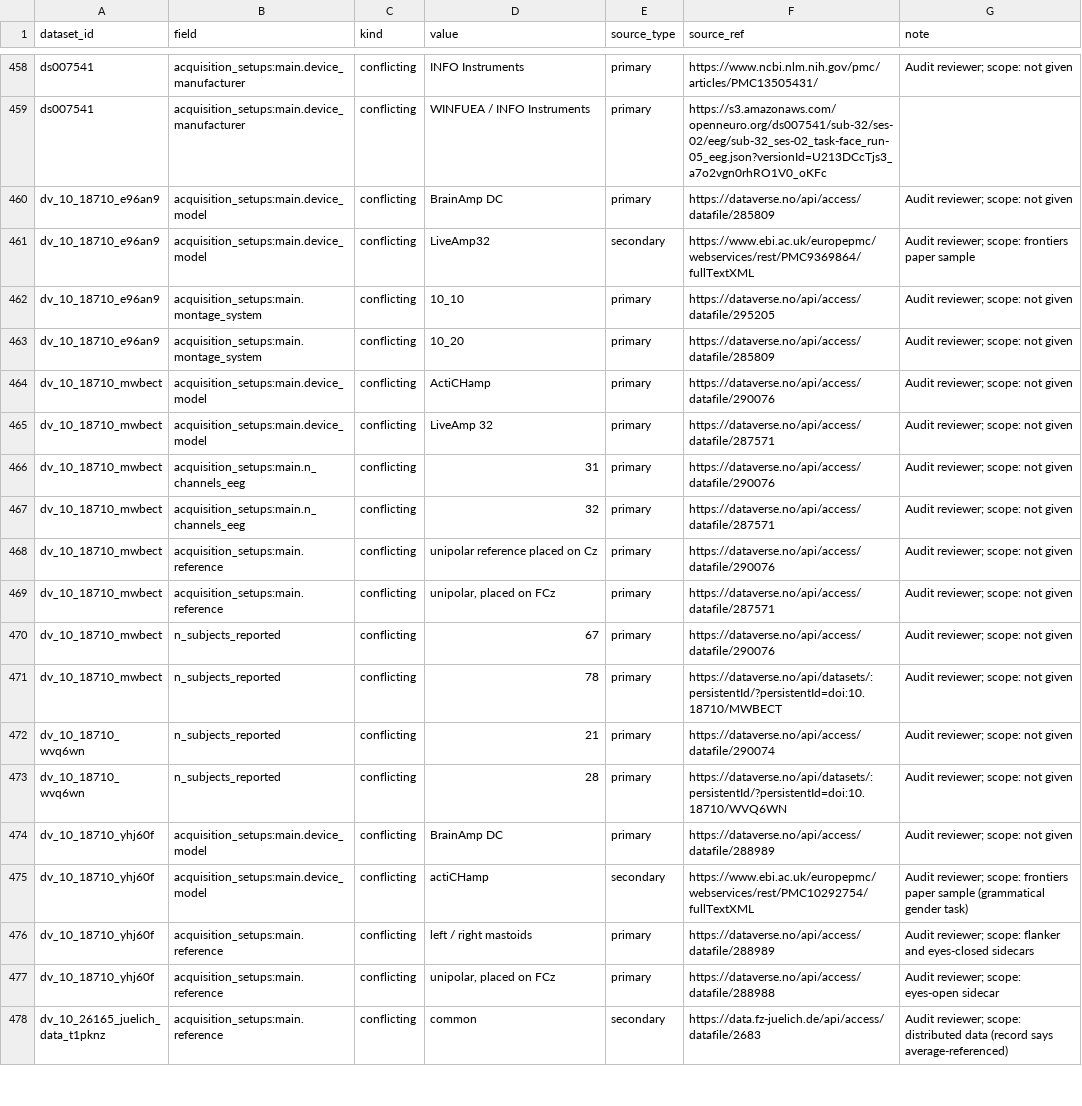
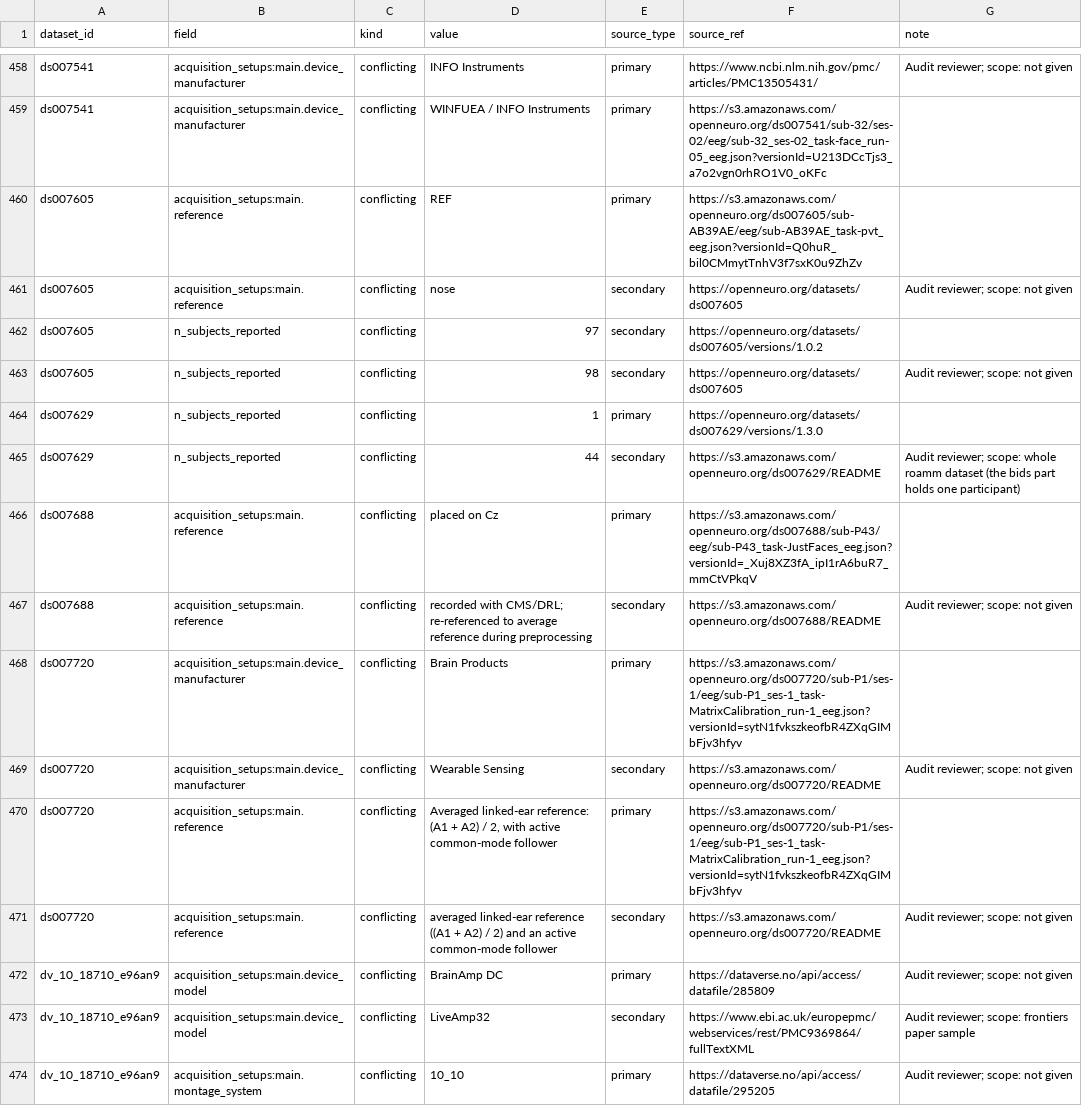
Before and after one commit to itoten/eeg_dataset_db, a CSV file: views/discrepancies.csv, drawn as a sheet; only a part is shown, gaps mark what is left out; the shorter side is filled out with more unchanged rows; the diff names each change by its address in the sheet, - before the commit and + after, or states it on an @@ line.

```diff
--- a/views/discrepancies.csv
+++ b/views/discrepancies.csv
+row 460: ds007605 | acquisition_setups:main.reference | conflicting | REF | primary | https://s3.amazonaws.com/openneuro.org/ds007605/sub-AB39AE/eeg/sub-AB39AE_task-pvt_eeg.json?versionId=Q0huR_bil0CMmytTnhV3f7sxK0u9ZhZv
+row 461: ds007605 | acquisition_setups:main.reference | conflicting | nose | secondary | https://openneuro.org/datasets/ds007605 | Audit reviewer; scope: not given
+row 462: ds007605 | n_subjects_reported | conflicting | 97 | secondary | https://openneuro.org/datasets/ds007605/versions/1.0.2
+row 463: ds007605 | n_subjects_reported | conflicting | 98 | secondary | https://openneuro.org/datasets/ds007605 | Audit reviewer; scope: not given
+row 464: ds007629 | n_subjects_reported | conflicting | 1 | primary | https://openneuro.org/datasets/ds007629/versions/1.3.0
+row 465: ds007629 | n_subjects_reported | conflicting | 44 | secondary | https://s3.amazonaws.com/openneuro.org/ds007629/README | Audit reviewer; scope: whole roamm dataset (the bids part holds one participant)
+row 466: ds007688 | acquisition_setups:main.reference | conflicting | placed on Cz | primary | https://s3.amazonaws.com/openneuro.org/ds007688/sub-P43/eeg/sub-P43_task-JustFaces_eeg.json?versionId=_Xuj8XZ3fA_ipI1rA6buR7_mmCtVPkqV
+row 467: ds007688 | acquisition_setups:main.reference | conflicting | recorded with CMS/DRL; re-referenced to average reference during preprocessing | secondary | https://s3.amazonaws.com/openneuro.org/ds007688/README | Audit reviewer; scope: not given
+row 468: ds007720 | acquisition_setups:main.device_manufacturer | conflicting | Brain Products | primary | https://s3.amazonaws.com/openneuro.org/ds007720/sub-P1/ses-1/eeg/sub-P1_ses-1_task-MatrixCalibration_run-1_eeg.json?versionId=sytN1fvkszkeofbR4ZXqGIMbFjv3hfyv
+row 469: ds007720 | acquisition_setups:main.device_manufacturer | conflicting | Wearable Sensing | secondary | https://s3.amazonaws.com/openneuro.org/ds007720/README | Audit reviewer; scope: not given
+row 470: ds007720 | acquisition_setups:main.reference | conflicting | Averaged linked-ear reference: (A1 + A2) / 2, with active common-mode follower | primary | https://s3.amazonaws.com/openneuro.org/ds007720/sub-P1/ses-1/eeg/sub-P1_ses-1_task-MatrixCalibration_run-1_eeg.json?versionId=sytN1fvkszkeofbR4ZXqGIMbFjv3hfyv
+row 471: ds007720 | acquisition_setups:main.reference | conflicting | averaged linked-ear reference ((A1 + A2) / 2) and an active common-mode follower | secondary | https://s3.amazonaws.com/openneuro.org/ds007720/README | Audit reviewer; scope: not given
```
Also changed, not shown: data/annotations.csv, data/participant_groups.csv, 9 other files.
